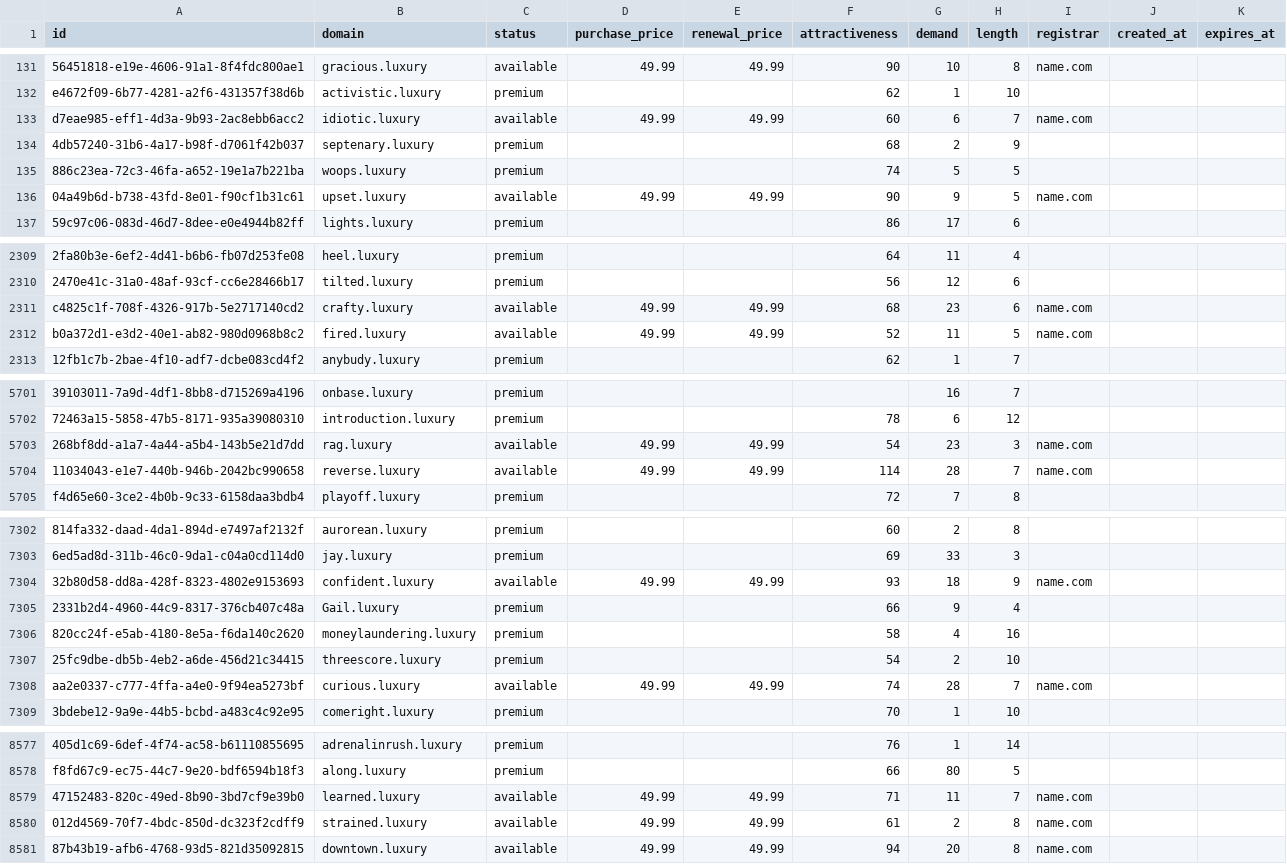
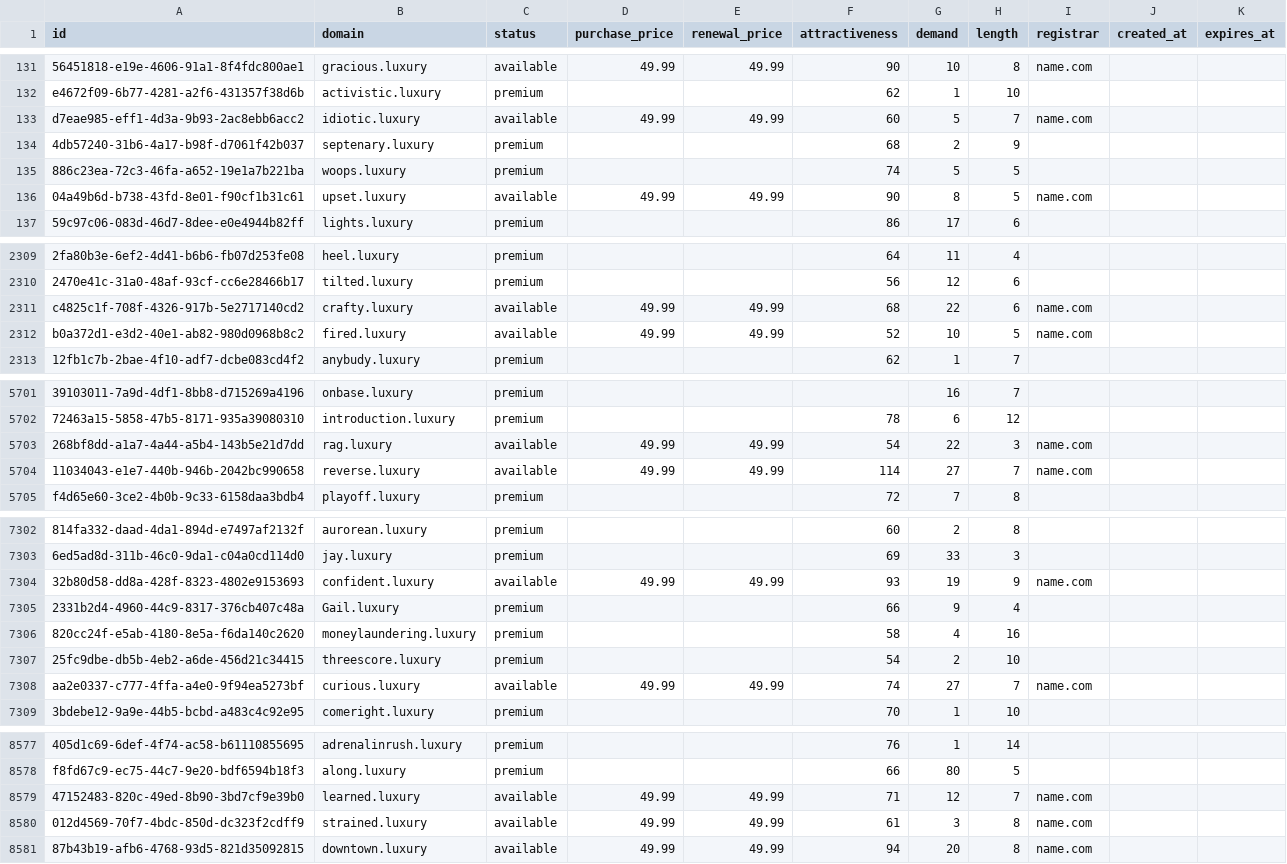
Before and after one commit to UniqueDomains/luxury-oneword-domains, a CSV file: luxury.csv, drawn as a sheet; only a part is shown, gaps mark what is left out; the diff covers the shown part only; the diff names each change by its address in the sheet, - before the commit and + after, or states it on an @@ line.

Commit message:
Domains update

```diff
--- a/luxury.csv
+++ b/luxury.csv
-G133 (demand): 6
+G133 (demand): 5
-G136 (demand): 9
+G136 (demand): 8
-G2311 (demand): 23
+G2311 (demand): 22
-G2312 (demand): 11
+G2312 (demand): 10
-G5703 (demand): 23
+G5703 (demand): 22
-G5704 (demand): 28
+G5704 (demand): 27
-G7304 (demand): 18
+G7304 (demand): 19
-G7308 (demand): 28
+G7308 (demand): 27
-G8579 (demand): 11
+G8579 (demand): 12
-G8580 (demand): 2
+G8580 (demand): 3
```
Also changed, not shown: 82 edited cells elsewhere in this file, 1 other file.
